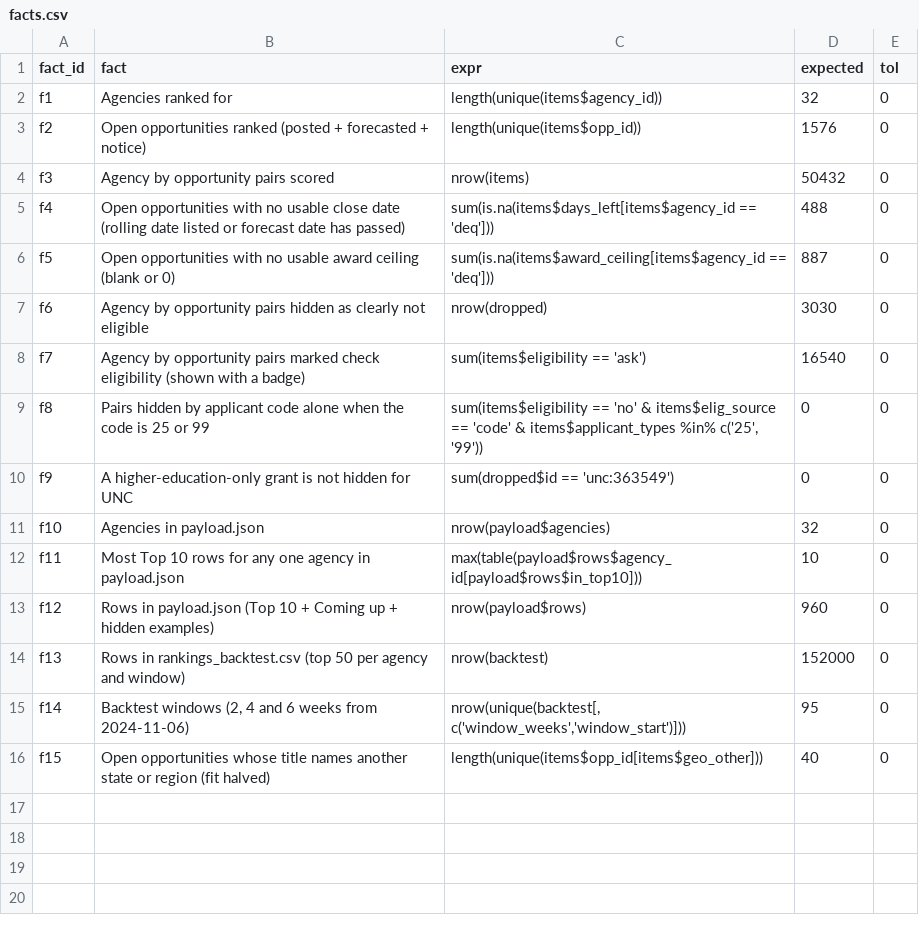
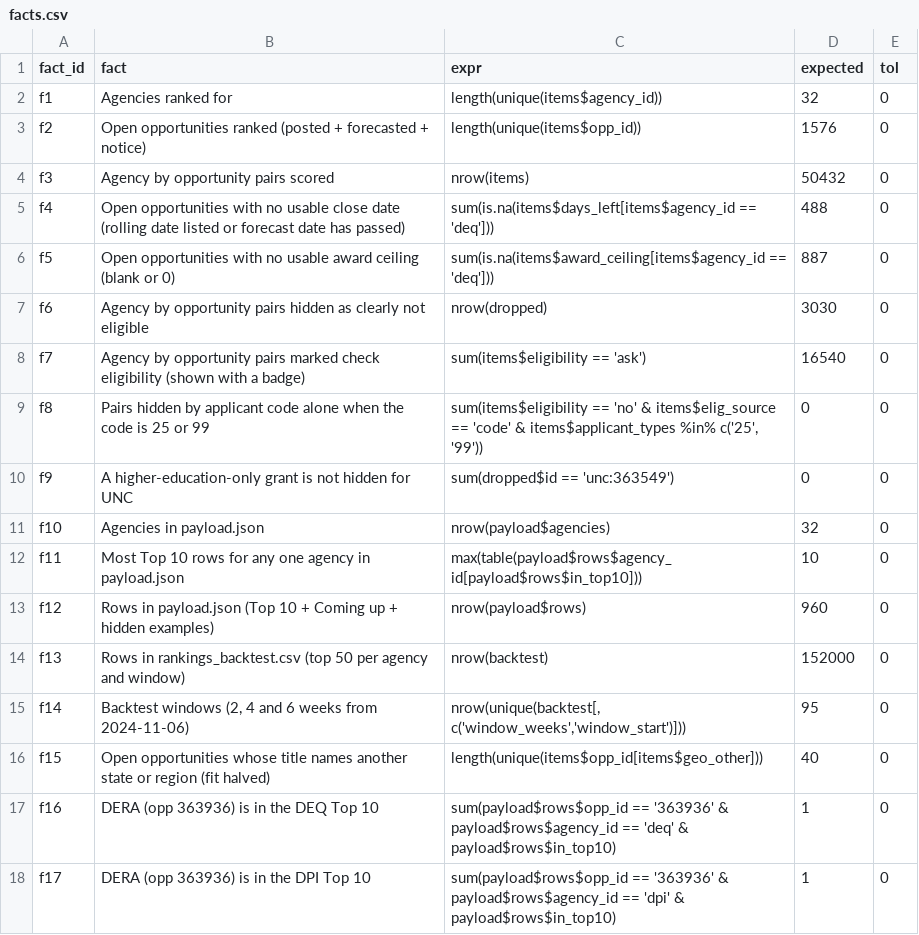
Before and after one commit to KApolloL/SolveAThon_2026, a CSV file: Finalists/data/manual/facts.csv, drawn as a sheet.

```diff
--- a/Finalists/data/manual/facts.csv
+++ b/Finalists/data/manual/facts.csv
@@ -16 +16,3 @@ f14,"Backtest windows (2, 4 and 6 weeks from 2024-11-06)","nrow(unique(backtest[
 f15,Open opportunities whose title names another state or region (fit halved),"length(unique(items$opp_id[items$geo_other]))",40,0
+f16,DERA (opp 363936) is in the DEQ Top 10,"sum(payload$rows$opp_id == '363936' & payload$rows$agency_id == 'deq' & payload$rows$in_top10)",1,0
+f17,DERA (opp 363936) is in the DPI Top 10,"sum(payload$rows$opp_id == '363936' & payload$rows$agency_id == 'dpi' & payload$rows$in_top10)",1,0
```
Also changed, not shown: 11 other files.
